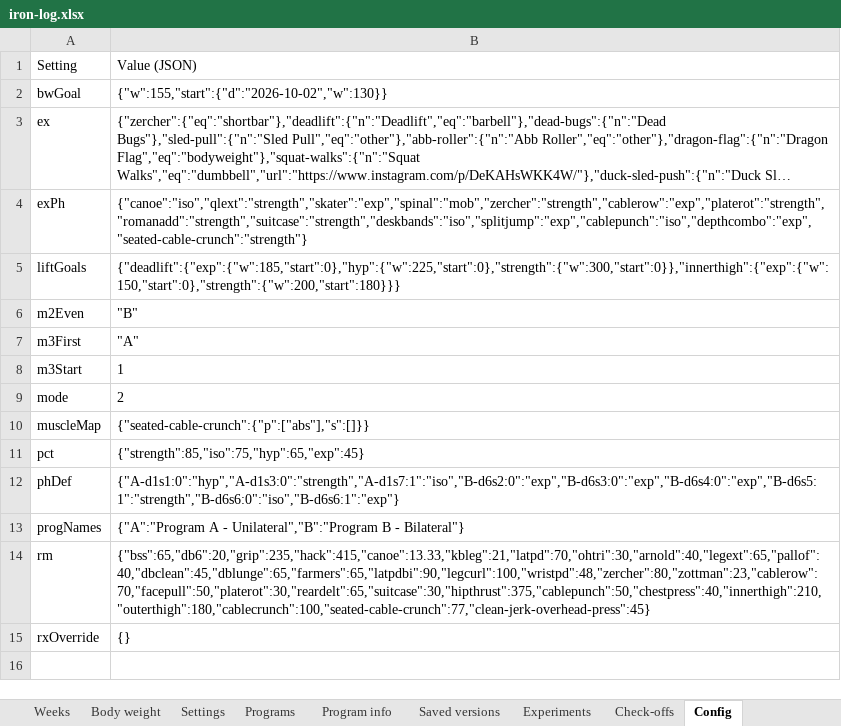
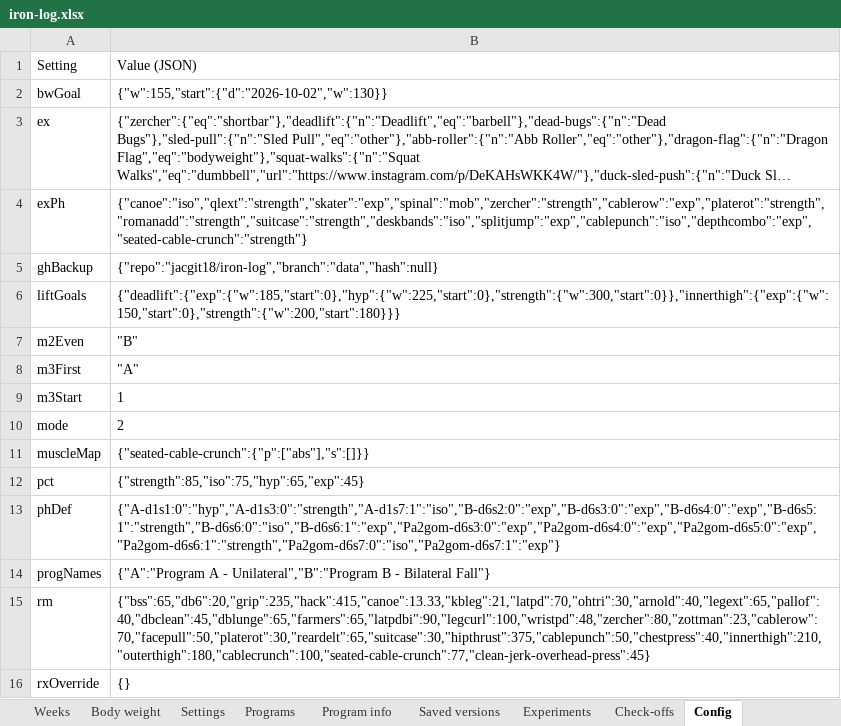
Before and after one commit to jacgit18/iron-log, an Excel workbook: iron-log.xlsx, sheet Config, drawn as a sheet; long unchanged cells end in …; values as stored, in another font and other column widths than the file's, no borders; addresses are those after the commit; the diff names each change by its address in the sheet, - before the commit and + after, or states it on an @@ line.

Commit message:
Backup 2026-10-11

```diff
--- a/iron-log.xlsx (sheet Config)
+++ b/iron-log.xlsx (sheet Config)
+row 5: ghBackup | {"repo":"jacgit18/iron-log","branch":"data","hash":null}
-B13: {"A-d1s1:0":"hyp","A-d1s3:0":"strength","A-d1s7:1":"iso","B-d6s2:0":"exp","B-d6s3:0":"exp","B-d6s4:0":"exp","B-d6s5:1":"strength","B-d6s6:0":"iso","B-d6s6:1":"exp"}
+B13: {"A-d1s1:0":"hyp","A-d1s3:0":"strength","A-d1s7:1":"iso","B-d6s2:0":"exp","B-d6s3:0":"exp","B-d6s4:0":"exp","B-d6s5:1":"strength","B-d6s6:0":"iso","B-d6s6:1":"exp","Pa2gom-d6s3:0":"exp","Pa2gom-d6s4:0":"exp","Pa2gom-d6s5:0":"exp","Pa2gom-d6s6:1":"strength","Pa2gom-d6s7:0":"iso","Pa2gom-d6s7:1":"exp"}
-B14: …B - Bilateral"}
+B14: …B - Bilateral Fall"}
```
Also changed, not shown: sheet Programs, sheet Saved versions, sheet Weeks, sheet Program info, sheet Settings, 1 other file.
